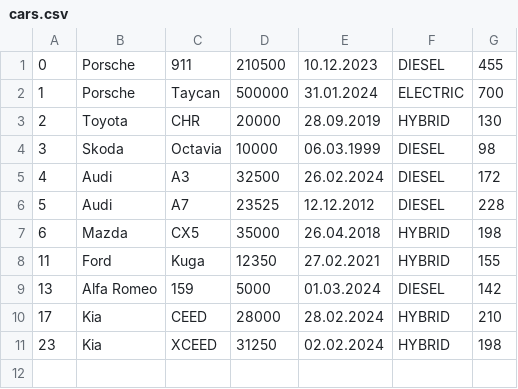
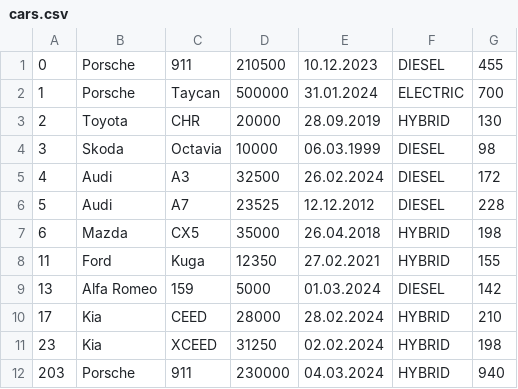
Before and after one commit to reylio06/MVC_Car_Shop, a CSV file: MVC_Car_Shop/src/main/resources/cars.csv, drawn as a sheet.

Commit message:
Move unnecessary code from CarShopView class to new methods in CarController class, modify variable accessibility, add new BusinessExceptions for user inputs

```diff
--- a/MVC_Car_Shop/src/main/resources/cars.csv
+++ b/MVC_Car_Shop/src/main/resources/cars.csv
@@ -11 +11,2 @@
 23, Kia, XCEED, 31250, 02.02.2024, HYBRID, 198
+203, Porsche, 911, 230000, 04.03.2024, HYBRID, 940
```
Also changed, not shown: 9 other files.
